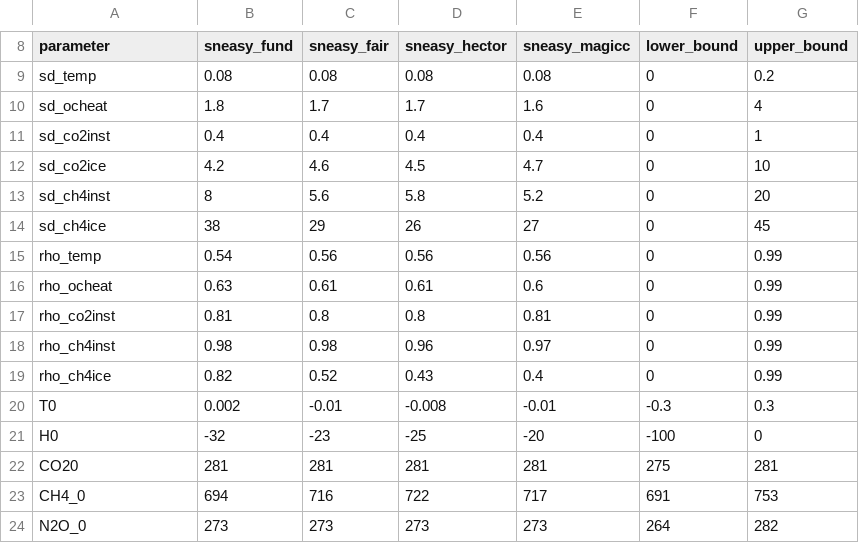
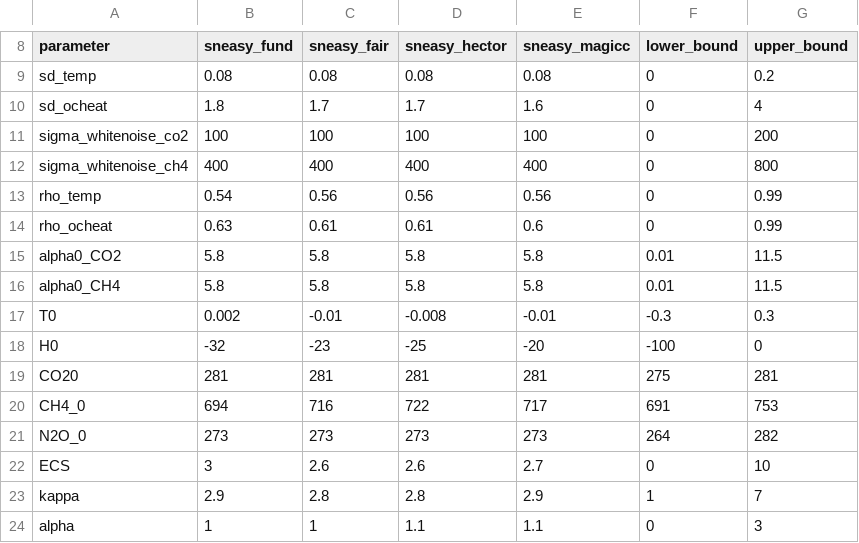
Before and after one commit to anthofflab/paper-2021-scch4, a CSV file: data/calibration_data/calibration_initial_values.csv, drawn as a sheet; only a part is shown, gaps mark what is left out; the shorter side is filled out with more unchanged rows; removed rows and columns are numbered as before the commit, all else as after; the diff names each change by its address in the sheet, - before the commit and + after, or states it on an @@ line.

Commit message:
Modify initial MCMC values for CAR(1) parameters

```diff
--- a/data/calibration_data/calibration_initial_values.csv
+++ b/data/calibration_data/calibration_initial_values.csv
-row 11: sd_co2inst | 0.4 | 0.4 | 0.4 | 0.4 | 0 | 1
-row 12: sd_co2ice | 4.2 | 4.6 | 4.5 | 4.7 | 0 | 10
-row 13: sd_ch4inst | 8 | 5.6 | 5.8 | 5.2 | 0 | 20
-row 14: sd_ch4ice | 38 | 29 | 26 | 27 | 0 | 45
+row 11: sigma_whitenoise_co2 | 100 | 100 | 100 | 100 | 0 | 200
+row 12: sigma_whitenoise_ch4 | 400 | 400 | 400 | 400 | 0 | 800
-row 17: rho_co2inst | 0.81 | 0.8 | 0.8 | 0.81 | 0 | 0.99
-row 18: rho_ch4inst | 0.98 | 0.98 | 0.96 | 0.97 | 0 | 0.99
-row 19: rho_ch4ice | 0.82 | 0.52 | 0.43 | 0.4 | 0 | 0.99
+row 15: alpha0_CO2 | 5.8 | 5.8 | 5.8 | 5.8 | 0.01 | 11.5
+row 16: alpha0_CH4 | 5.8 | 5.8 | 5.8 | 5.8 | 0.01 | 11.5
```
